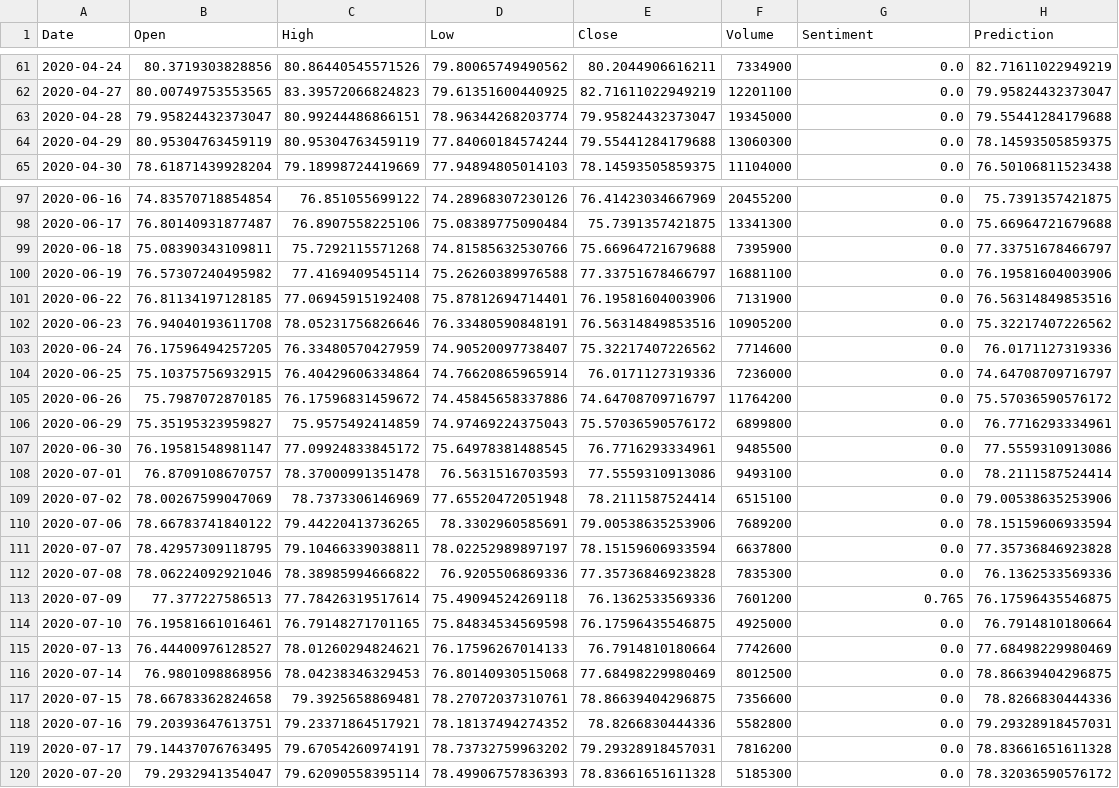
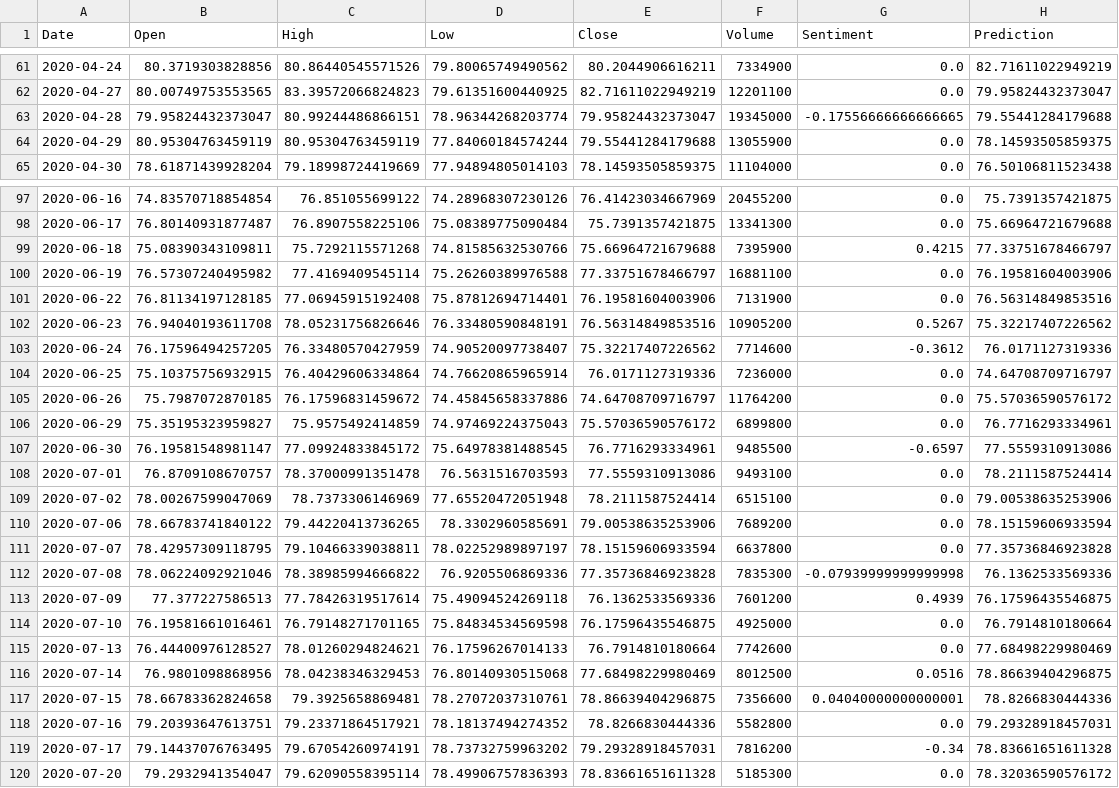
Before and after one commit to jhook1/StockPredictor, a CSV file: data/mrk.csv, drawn as a sheet; only a part is shown, gaps mark what is left out; the diff covers the shown part only.

```diff
--- a/data/mrk.csv
+++ b/data/mrk.csv
@@ -62,4 +62,4 @@ Date,Open,High,Low,Close,Volume,Sentiment,Prediction
 2020-04-27,80.00749753553565,83.39572066824823,79.61351600440925,82.71611022949219,12201100,0.0,79.95824432373047
-2020-04-28,79.95824432373047,80.99244486866151,78.96344268203774,79.95824432373047,19345000,0.0,79.55441284179688
-2020-04-29,80.95304763459119,80.95304763459119,77.84060184574244,79.55441284179688,13060300,0.0,78.14593505859375
+2020-04-28,79.95824432373047,80.99244486866151,78.96344268203774,79.95824432373047,19345000,-0.17556666666666665,79.55441284179688
+2020-04-29,80.95304763459119,80.95304763459119,77.84060184574244,79.55441284179688,13055900,0.0,78.14593505859375
 2020-04-30,78.61871439928204,79.18998724419669,77.94894805014103,78.14593505859375,11104000,0.0,76.50106811523438
@@ -98,7 +98,7 @@ Date,Open,High,Low,Close,Volume,Sentiment,Prediction
 2020-06-17,76.80140931877487,76.8907558225106,75.08389775090484,75.7391357421875,13341300,0.0,75.66964721679688
-2020-06-18,75.08390343109811,75.7292115571268,74.81585632530766,75.66964721679688,7395900,0.0,77.33751678466797
+2020-06-18,75.08390343109811,75.7292115571268,74.81585632530766,75.66964721679688,7395900,0.4215,77.33751678466797
 2020-06-19,76.57307240495982,77.4169409545114,75.26260389976588,77.33751678466797,16881100,0.0,76.19581604003906
 2020-06-22,76.81134197128185,77.06945915192408,75.87812694714401,76.19581604003906,7131900,0.0,76.56314849853516
-2020-06-23,76.94040193611708,78.05231756826646,76.33480590848191,76.56314849853516,10905200,0.0,75.32217407226562
-2020-06-24,76.17596494257205,76.33480570427959,74.90520097738407,75.32217407226562,7714600,0.0,76.0171127319336
+2020-06-23,76.94040193611708,78.05231756826646,76.33480590848191,76.56314849853516,10905200,0.5267,75.32217407226562
+2020-06-24,76.17596494257205,76.33480570427959,74.90520097738407,75.32217407226562,7714600,-0.3612,76.0171127319336
 2020-06-25,75.10375756932915,76.40429606334864,74.76620865965914,76.0171127319336,7236000,0.0,74.64708709716797
@@ -106,3 +106,3 @@ Date,Open,High,Low,Close,Volume,Sentiment,Prediction
 2020-06-29,75.35195323959827,75.9575492414859,74.97469224375043,75.57036590576172,6899800,0.0,76.7716293334961
-2020-06-30,76.19581548981147,77.09924833845172,75.64978381488545,76.7716293334961,9485500,0.0,77.5559310913086
+2020-06-30,76.19581548981147,77.09924833845172,75.64978381488545,76.7716293334961,9485500,-0.6597,77.5559310913086
 2020-07-01,76.8709108670757,78.37000991351478,76.5631516703593,77.5559310913086,9493100,0.0,78.2111587524414
@@ -111,10 +111,10 @@ Date,Open,High,Low,Close,Volume,Sentiment,Prediction
 2020-07-07,78.42957309118795,79.10466339038811,78.02252989897197,78.15159606933594,6637800,0.0,77.35736846923828
-2020-07-08,78.06224092921046,78.38985994666822,76.9205506869336,77.35736846923828,7835300,0.0,76.1362533569336
-2020-07-09,77.377227586513,77.78426319517614,75.49094524269118,76.1362533569336,7601200,0.765,76.17596435546875
+2020-07-08,78.06224092921046,78.38985994666822,76.9205506869336,77.35736846923828,7835300,-0.07939999999999998,76.1362533569336
+2020-07-09,77.377227586513,77.78426319517614,75.49094524269118,76.1362533569336,7601200,0.4939,76.17596435546875
 2020-07-10,76.19581661016461,76.79148271701165,75.84834534569598,76.17596435546875,4925000,0.0,76.7914810180664
 2020-07-13,76.44400976128527,78.01260294824621,76.17596267014133,76.7914810180664,7742600,0.0,77.68498229980469
-2020-07-14,76.9801098868956,78.04238346329453,76.80140930515068,77.68498229980469,8012500,0.0,78.86639404296875
-2020-07-15,78.66783362824658,79.3925658869481,78.27072037310761,78.86639404296875,7356600,0.0,78.8266830444336
+2020-07-14,76.9801098868956,78.04238346329453,76.80140930515068,77.68498229980469,8012500,0.0516,78.86639404296875
+2020-07-15,78.66783362824658,79.3925658869481,78.27072037310761,78.86639404296875,7356600,0.04040000000000001,78.8266830444336
 2020-07-16,79.20393647613751,79.23371864517921,78.18137494274352,78.8266830444336,5582800,0.0,79.29328918457031
-2020-07-17,79.14437076763495,79.67054260974191,78.73732759963202,79.29328918457031,7816200,0.0,78.83661651611328
+2020-07-17,79.14437076763495,79.67054260974191,78.73732759963202,79.29328918457031,7816200,-0.34,78.83661651611328
 2020-07-20,79.2932941354047,79.62090558395114,78.49906757836393,78.83661651611328,5185300,0.0,78.32036590576172
```
Also changed, not shown: 11 edited cells elsewhere in this file, data/aapl.csv, data/ba.csv, 30 other files.
